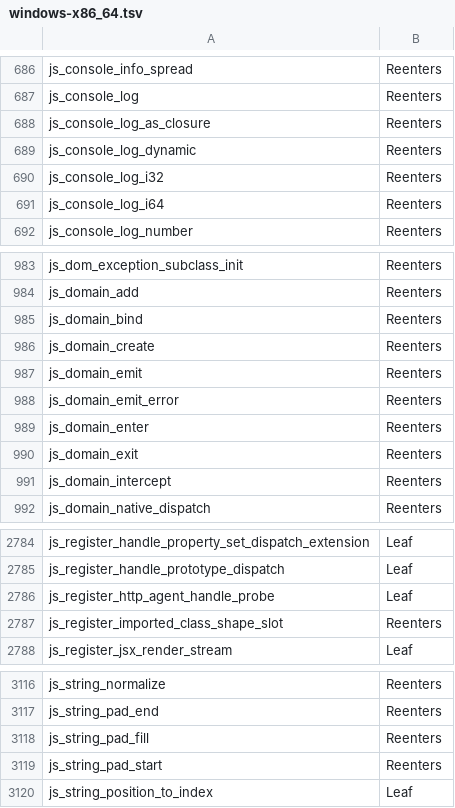
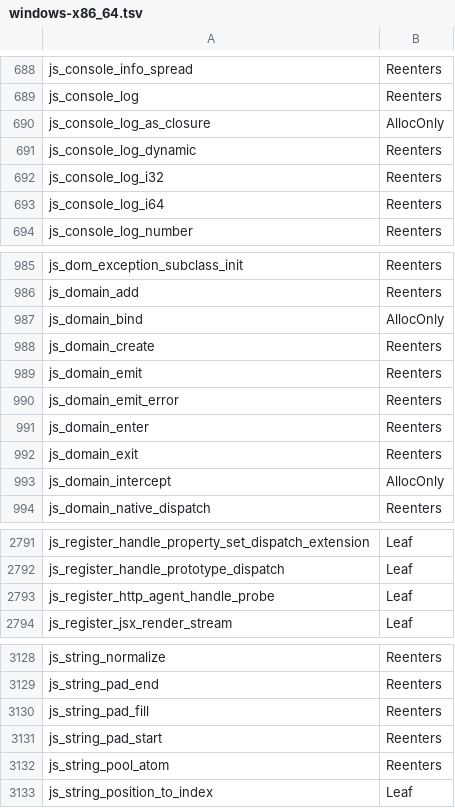
Before and after one commit to Mu-L/perry, a TSV file: crates/perry-codegen/src/gc_effects/windows-x86_64.tsv, drawn as a sheet; only a part is shown, gaps mark what is left out; the diff covers the shown part only.

```diff
--- a/crates/perry-codegen/src/gc_effects/windows-x86_64.tsv
+++ b/crates/perry-codegen/src/gc_effects/windows-x86_64.tsv
@@ -687,3 +689,3 @@ js_console_info_spread	Reenters
 js_console_log	Reenters
-js_console_log_as_closure	Reenters
+js_console_log_as_closure	AllocOnly
 js_console_log_dynamic	Reenters
@@ -984,3 +986,3 @@ js_dom_exception_subclass_init	Reenters
 js_domain_add	Reenters
-js_domain_bind	Reenters
+js_domain_bind	AllocOnly
 js_domain_create	Reenters
@@ -990,3 +992,3 @@ js_domain_enter	Reenters
 js_domain_exit	Reenters
-js_domain_intercept	Reenters
+js_domain_intercept	AllocOnly
 js_domain_native_dispatch	Reenters
@@ -2786,3 +2793,2 @@ js_register_handle_prototype_dispatch	Leaf
 js_register_http_agent_handle_probe	Leaf
-js_register_imported_class_shape_slot	Reenters
 js_register_jsx_render_stream	Leaf
@@ -3119,2 +3131,3 @@ js_string_pad_fill	Reenters
 js_string_pad_start	Reenters
+js_string_pool_atom	Reenters
 js_string_position_to_index	Leaf
```
Also changed, not shown: 13 added rows and 10 edited cells elsewhere in this file, crates/perry-codegen/src/gc_effects/macos-aarch64.tsv, 3 other files.
